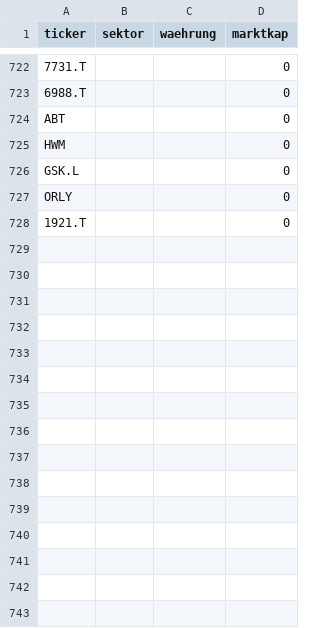
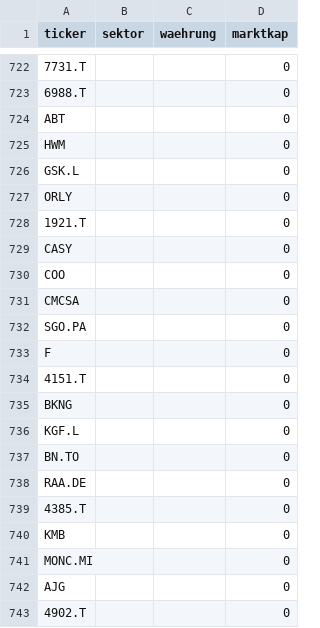
Before and after one commit to JNstocks/screener, a CSV file: daten/stammdaten.csv, drawn as a sheet; only a part is shown, gaps mark what is left out.

```diff
--- a/daten/stammdaten.csv
+++ b/daten/stammdaten.csv
@@ -728 +728,16 @@ ORLY,,,0
 1921.T,,,0
+CASY,,,0
+COO,,,0
+CMCSA,,,0
+SGO.PA,,,0
+F,,,0
+4151.T,,,0
+BKNG,,,0
+KGF.L,,,0
+BN.TO,,,0
+RAA.DE,,,0
+4385.T,,,0
+KMB,,,0
+MONC.MI,,,0
+AJG,,,0
+4902.T,,,0
```
Also changed, not shown: daten/grosse5.csv, daten/kennzahlen.csv, 2 other files.
